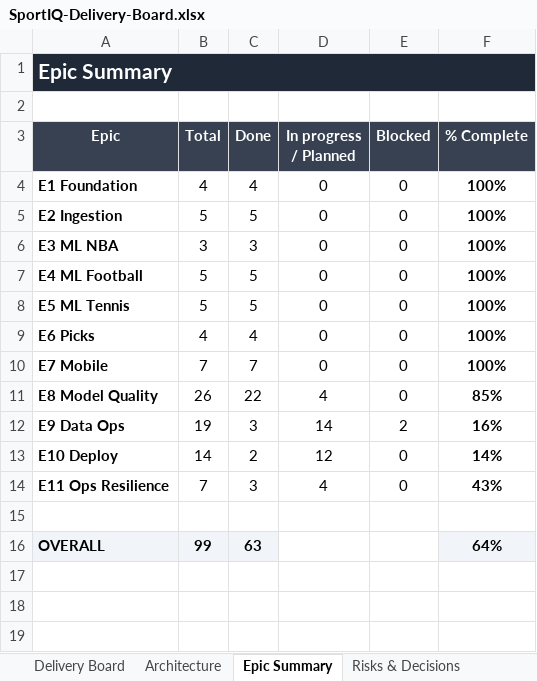
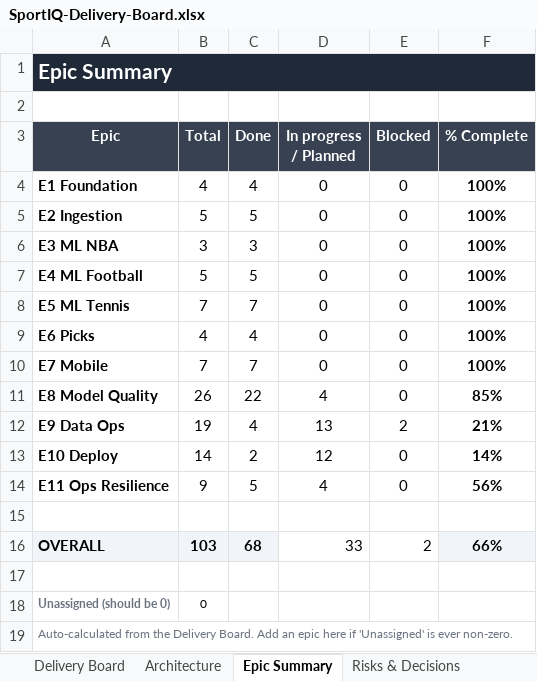
Before and after one commit to UsangR01/sportiq, an Excel workbook: SportIQ-Delivery-Board.xlsx, sheet Epic Summary, drawn as a sheet; values as stored, in another font and other column widths than the file's, no borders; conditional formats not drawn; the diff names each change by its address in the sheet, - before the commit and + after, or states it on an @@ line.

```diff
--- a/SportIQ-Delivery-Board.xlsx (sheet Epic Summary)
+++ b/SportIQ-Delivery-Board.xlsx (sheet Epic Summary)
-B8 (Total): 5
+B8 (Total): 7
-C8 (Done): 5
+C8 (Done): 7
-C12 (Done): 3
+C12 (Done): 4
-D12 (In progress / Planned): 14
+D12 (In progress / Planned): 13
-F12 (% Complete): 16%
+F12 (% Complete): 21%
-B14 (Total): 7
+B14 (Total): 9
-C14 (Done): 3
+C14 (Done): 5
-F14 (% Complete): 43%
+F14 (% Complete): 56%
-B16 (Total): 99
+B16 (Total): 103
-C16 (Done): 63
+C16 (Done): 68
-D16 (In progress / Planned): (empty)
+D16 (In progress / Planned): 33
-E16 (Blocked): (empty)
+E16 (Blocked): 2
-F16 (% Complete): 64%
+F16 (% Complete): 66%
+row 17: (empty)
+row 18: Unassigned (should be 0) | 0
+row 19: Auto-calculated from the Delivery Board. Add an epic here if 'Unassigned' is ever non-zero.
```
Also changed, not shown: sheet Delivery Board, formulas that keep their value, hidden cells.
